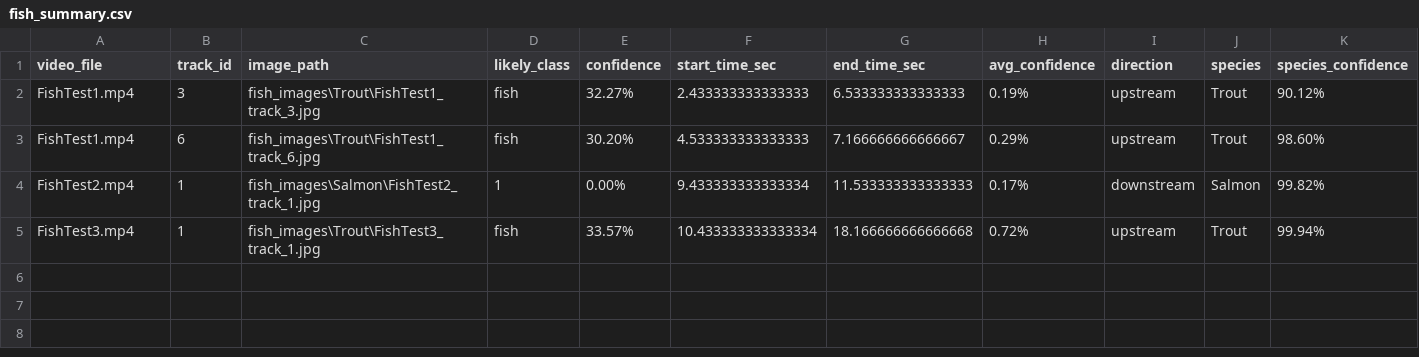
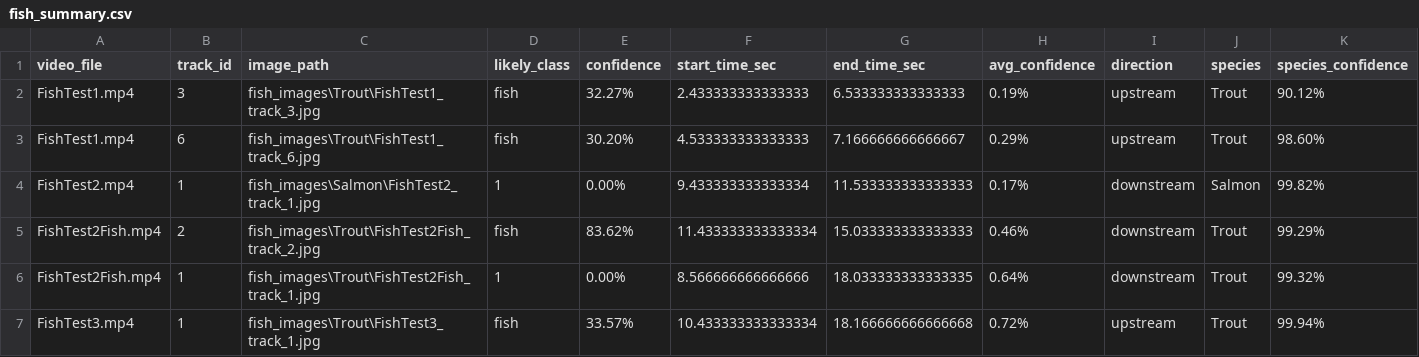
Before and after one commit to BenjaminKerr/FishLens, a CSV file: fish_summary.csv, drawn as a sheet; the diff names each change by its address in the sheet, - before the commit and + after, or states it on an @@ line.

Commit message:
Added test video that features two fish at once. Handled properly

```diff
--- a/fish_summary.csv
+++ b/fish_summary.csv
+row 5: FishTest2Fish.mp4 | 2 | fish_images\Trout\FishTest2Fish_track_2.jpg | fish | 83.62% | 11.433333333333334 | 15.033333333333333 | 0.46% | downstream | Trout | 99.29%
+row 6: FishTest2Fish.mp4 | 1 | fish_images\Trout\FishTest2Fish_track_1.jpg | 1 | 0.00% | 8.566666666666666 | 18.033333333333335 | 0.64% | downstream | Trout | 99.32%
```
Also changed, not shown: 3 other files.
